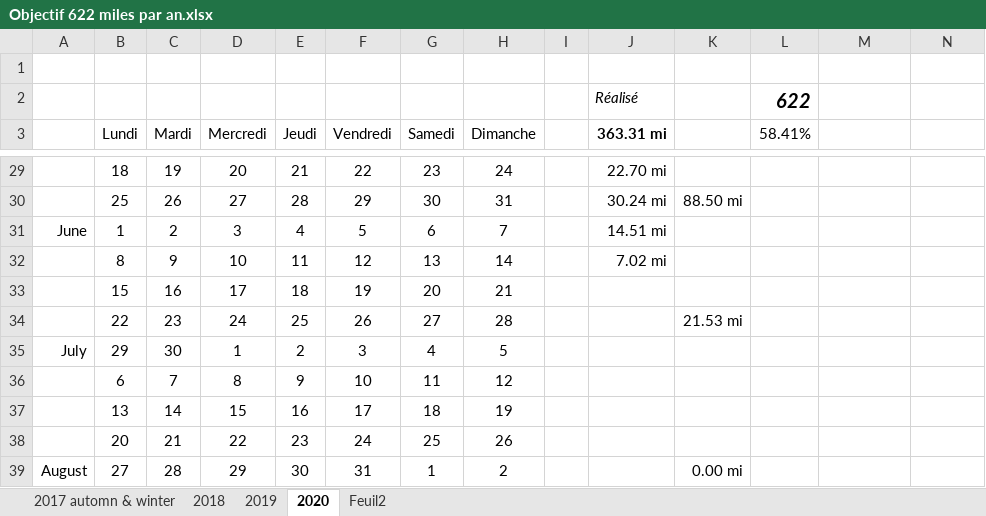
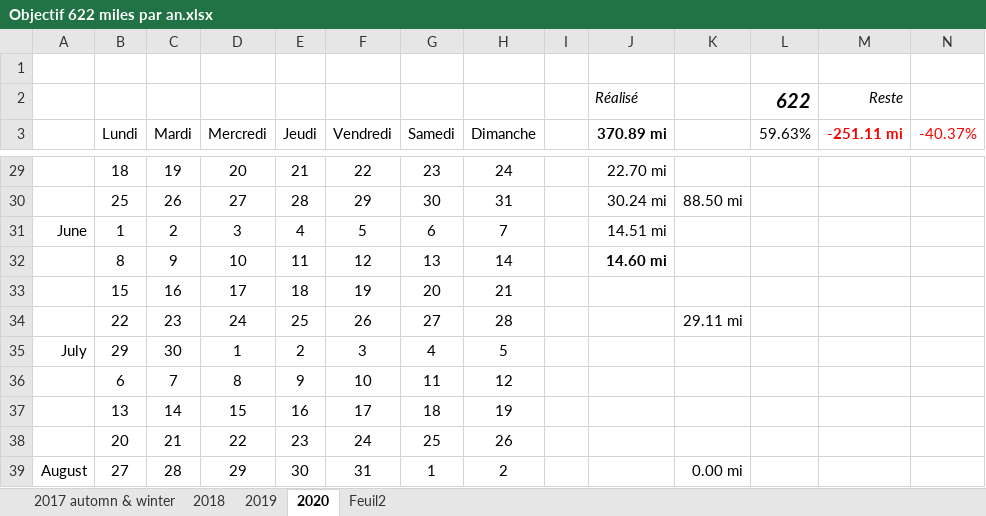
Before and after one commit to yakobibus/Essais, an Excel workbook: Src/622 miles/Objectif 622 miles par an.xlsx, sheet 2020, drawn as a sheet; only a part is shown, gaps mark what is left out; values as stored, in another font and other column widths than the file's, no borders; conditional formats and table styles not drawn; the diff names each change by its address in the sheet, - before the commit and + after, or states it on an @@ line.

Commit message:
Dur dur ...
... tout ce pollen :-(

```diff
--- a/Src/622 miles/Objectif 622 miles par an.xlsx (sheet 2020)
+++ b/Src/622 miles/Objectif 622 miles par an.xlsx (sheet 2020)
-M2 (-251.11 mi): (empty)
+M2 (-251.11 mi): Reste
-J3: 363.31 mi
+J3: 370.89 mi
-L3: 58.41%
+L3: 59.63%
-M3: (empty)
+M3: -251.11 mi
-N3: (empty)
+N3: -40.37%
-J32 (370.89 mi): 7.02 mi
+J32 (370.89 mi): 14.60 mi
-J32 bold: off
+J32 bold: on
-K34: 21.53 mi
+K34: 29.11 mi
```
Also changed, not shown: sheet 2017 automn & winter.
